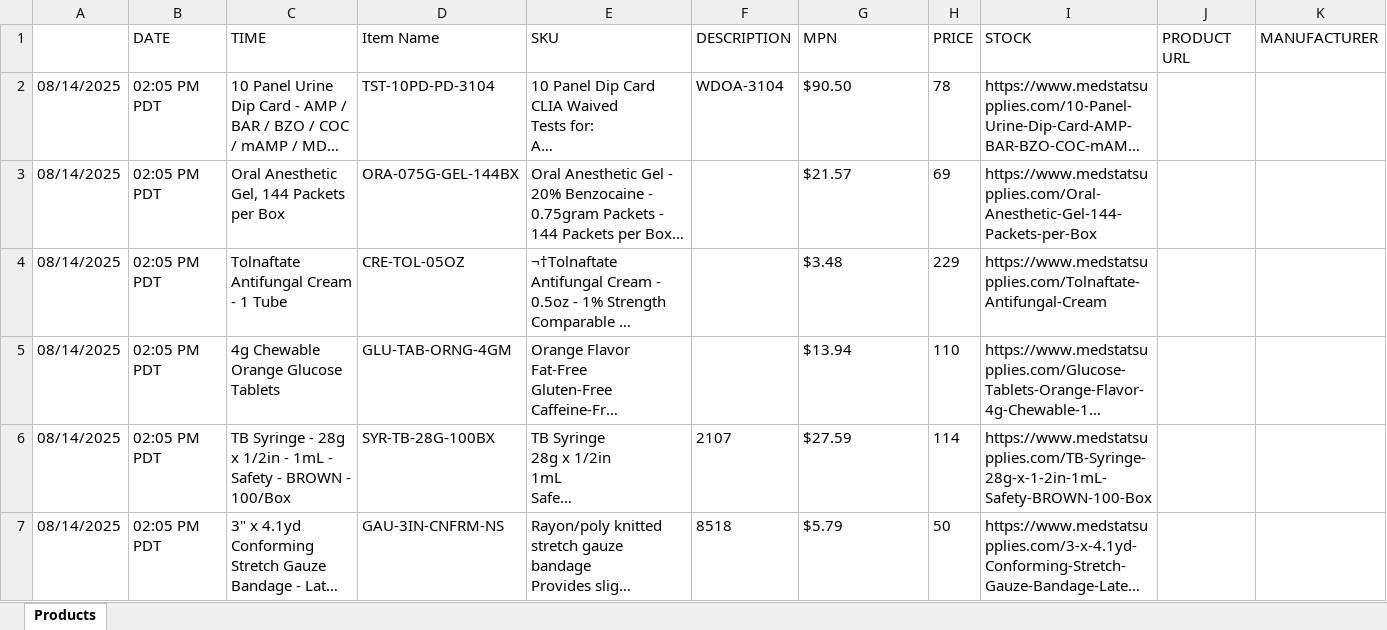
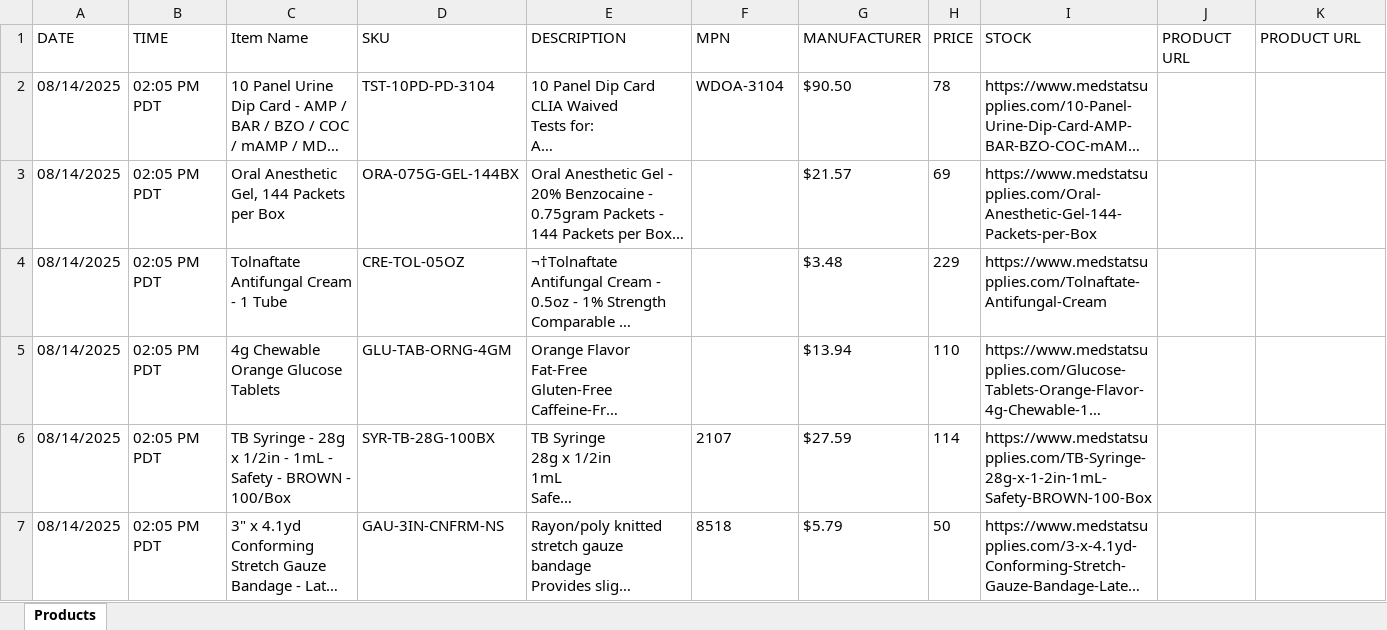
Before and after one commit to manankohlii/bluestar-scraper, an Excel workbook: data/products_all.xlsx, sheet Products, drawn as a sheet; only a part is shown; long unchanged cells end in …; values as stored, in another font and other column widths than the file's, no borders; removed rows and columns are numbered as before the commit, all else as after; the diff covers the shown part only; the diff names each change by its address in the sheet, - before the commit and + after, or states it on an @@ line.

```diff
--- a/data/products_all.xlsx (sheet Products)
+++ b/data/products_all.xlsx (sheet Products)
-row 1:  | DATE | TIME | Item Name | SKU | DESCRIPTION | MPN | PRICE | STOCK | PRODUCT URL | MANUFACTURER
+row 1: DATE | TIME | Item Name | SKU | DESCRIPTION | MPN | MANUFACTURER | PRICE | STOCK | PRODUCT URL | PRODUCT URL
```
Also changed, not shown: 153 added rows elsewhere in this sheet, 1 other file.
